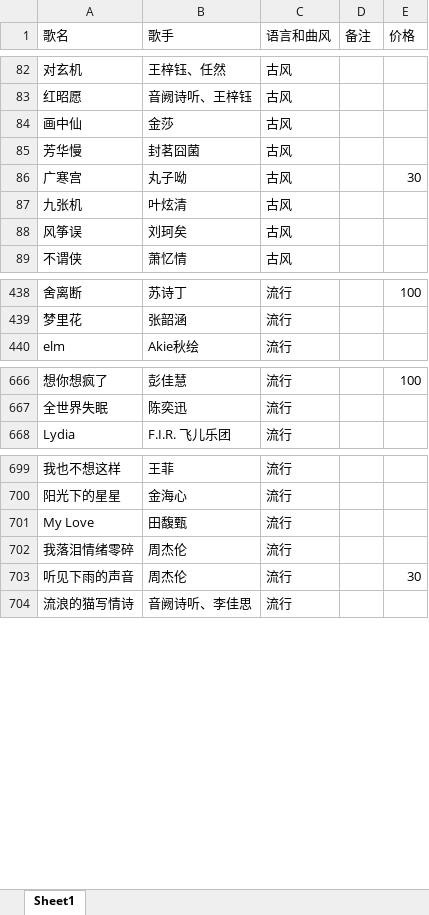
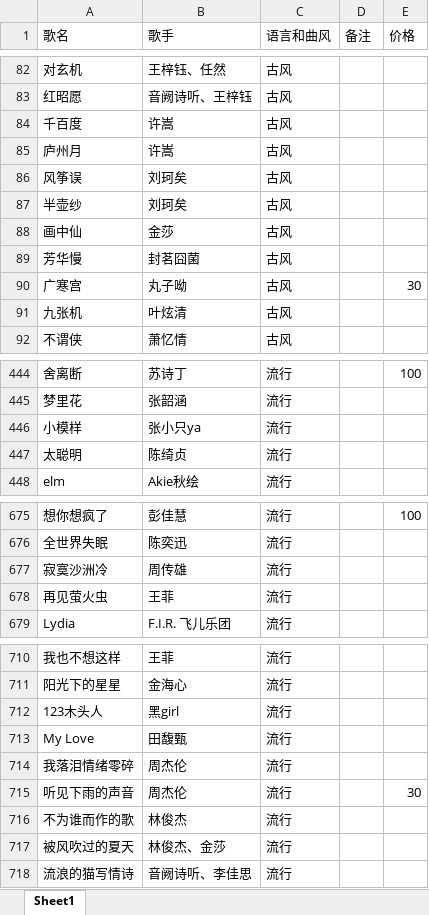
Before and after one commit to alan314m/song-list-of-qzz, an Excel workbook: music_list_610.xlsx, sheet Sheet1, drawn as a sheet; only a part is shown, gaps mark what is left out; values as stored, in another font and other column widths than the file's, no cell formats; the diff covers the shown part only; the diff names each change by its address in the sheet, - before the commit and + after, or states it on an @@ line.

Commit message:
v0.2.9 update, updated song list 20230530

```diff
--- a/music_list_610.xlsx (sheet Sheet1)
+++ b/music_list_610.xlsx (sheet Sheet1)
@@ row 108 moved to row 84: 千百度 @@
+row 85: 庐州月 | 许嵩 | 古风
@@ row 88 moved to row 86: 风筝误 @@
+row 87: 半壶纱 | 刘珂矣 | 古风
+row 446: 小模样 | 张小只ya | 流行
+row 447: 太聪明 | 陈绮贞 | 流行
+row 677: 寂寞沙洲冷 | 周传雄 | 流行
+row 678: 再见萤火虫 | 王菲 | 流行
+row 712: 123木头人 | 黑girl | 流行
@@ row 711 moved to row 716: 不为谁而作的歌 @@
+row 717: 被风吹过的夏天 | 林俊杰、金莎 | 流行
```
Also changed, not shown: 9 added rows, 1 removed row, 1 moved row and 2 edited cells elsewhere in this sheet, cell formats, 3 other files.
